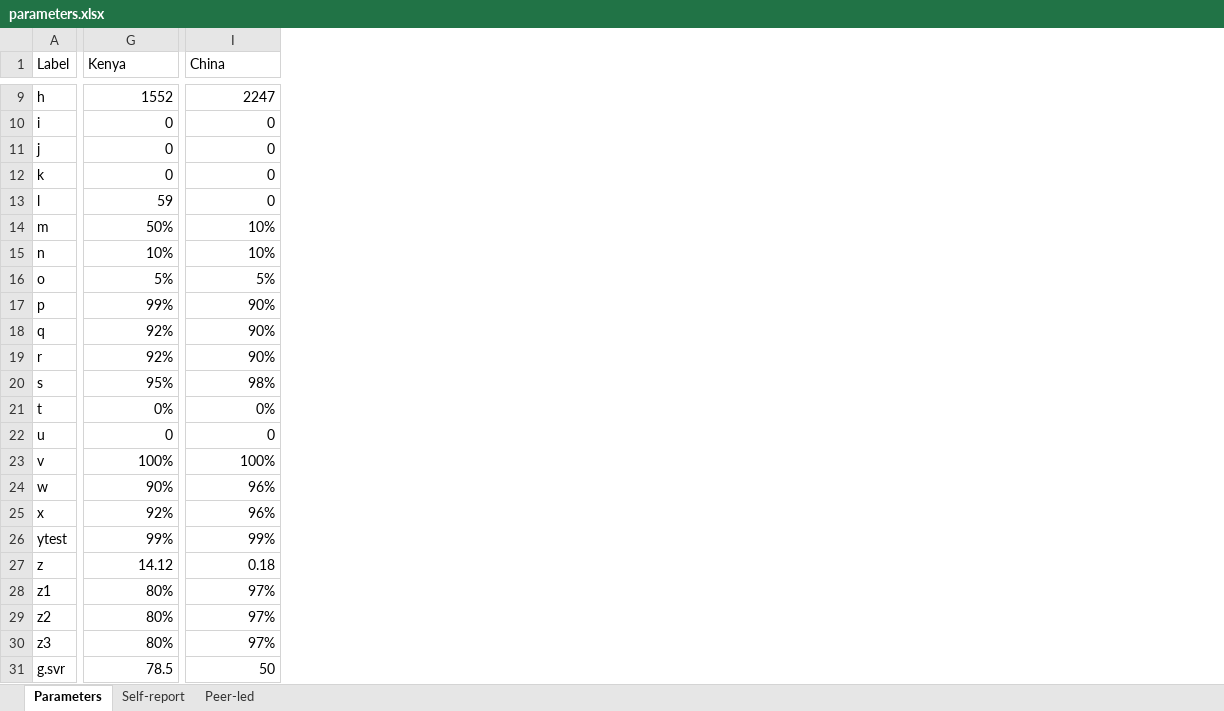
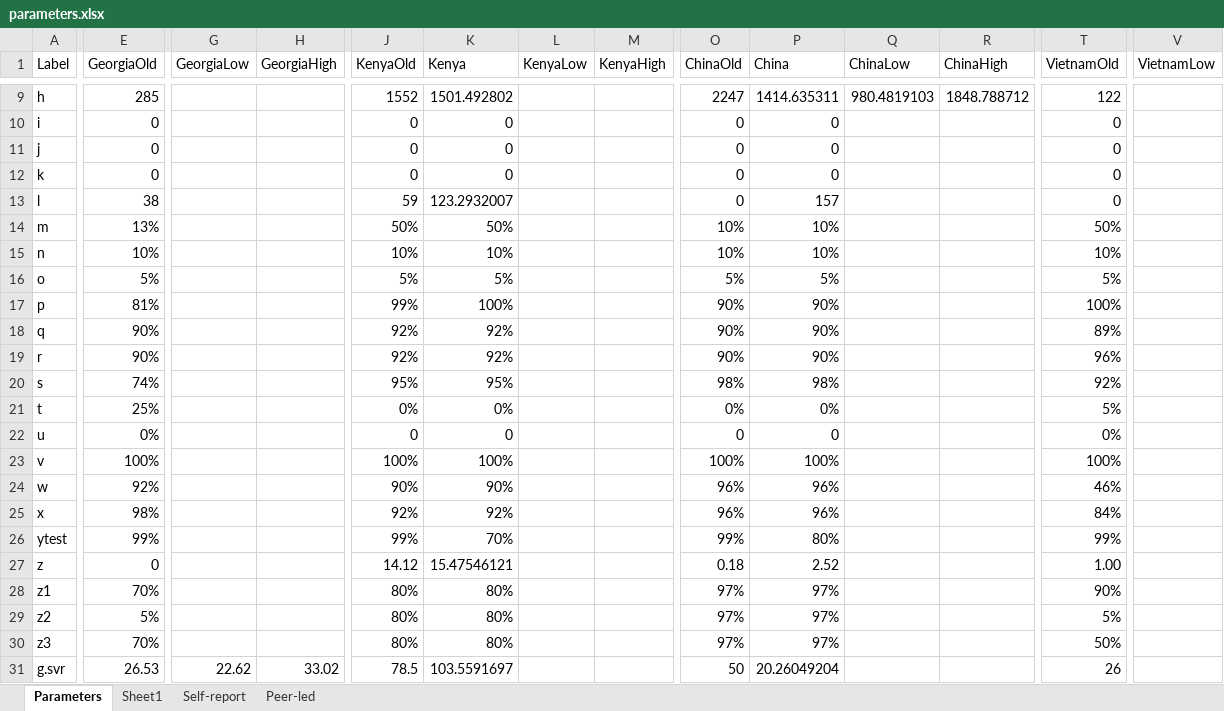
Before and after one commit to jogwalker/HCVST, an Excel workbook: parameters.xlsx, sheet Parameters, drawn as a sheet; only a part is shown, gaps mark what is left out; values as stored, in another font and other column widths than the file's, no borders; addresses are those after the commit; the diff covers the shown part only; the diff names each change by its address in the sheet, - before the commit and + after, or states it on an @@ line.

```diff
--- a/parameters.xlsx (sheet Parameters)
+++ b/parameters.xlsx (sheet Parameters)
+sheet tab: Sheet1
+column E (GeorgiaOld), rows 9-31: 285 | 0 | 0 | 0 | 38 | 13% | 10% | 5% | 81% | 90% | 90% | 74% | 25% | 0% | 100% | 92% | 98% | 99% | 0 | 70% | 5% | 70% | 26.53
+column G (GeorgiaLow), row 31: 22.62
+column H (GeorgiaHigh), row 31: 33.02
+column J (KenyaOld), rows 9-31: 1552 | 0 | 0 | 0 | 59 | 50% | 10% | 5% | 99% | 92% | 92% | 95% | 0% | 0 | 100% | 90% | 92% | 99% | 14.12 | 80% | 80% | 80% | 78.5
+column L (KenyaLow), empty
+column M (KenyaHigh), empty
+column O (ChinaOld), rows 9-31: 2247 | 0 | 0 | 0 | 0 | 10% | 10% | 5% | 90% | 90% | 90% | 98% | 0% | 0 | 100% | 96% | 96% | 99% | 0.18 | 97% | 97% | 97% | 50
+column Q (ChinaLow), row 9: 980.4819103
+column R (ChinaHigh), row 9: 1848.788712
+column T (VietnamOld), rows 9-31: 122 | 0 | 0 | 0 | 0 | 50% | 10% | 5% | 100% | 89% | 96% | 92% | 5% | 0% | 100% | 46% | 84% | 99% | 1.00 | 90% | 5% | 50% | 26
+column V (VietnamLow), empty
-K9 (Kenya): 1552
+K9 (Kenya): 1501.492802
-P9 (China): 2247
+P9 (China): 1414.635311
-K13 (Kenya): 59
+K13 (Kenya): 123.2932007
-P13 (China): 0
+P13 (China): 157
-K17 (Kenya): 99%
+K17 (Kenya): 100%
-K26 (Kenya): 99%
+K26 (Kenya): 70%
-P26 (China): 99%
+P26 (China): 80%
-K27 (Kenya): 14.12
+K27 (Kenya): 15.47546121
-P27 (China): 0.18
+P27 (China): 2.52
-K31 (Kenya): 78.5
+K31 (Kenya): 103.5591697
-P31 (China): 50
+P31 (China): 20.26049204
```
Also changed, not shown: 1 added column and 40 edited cells elsewhere in this sheet, formulas that keep their value, Results.xlsx, diagram_long.xlsx, 4 other files.
